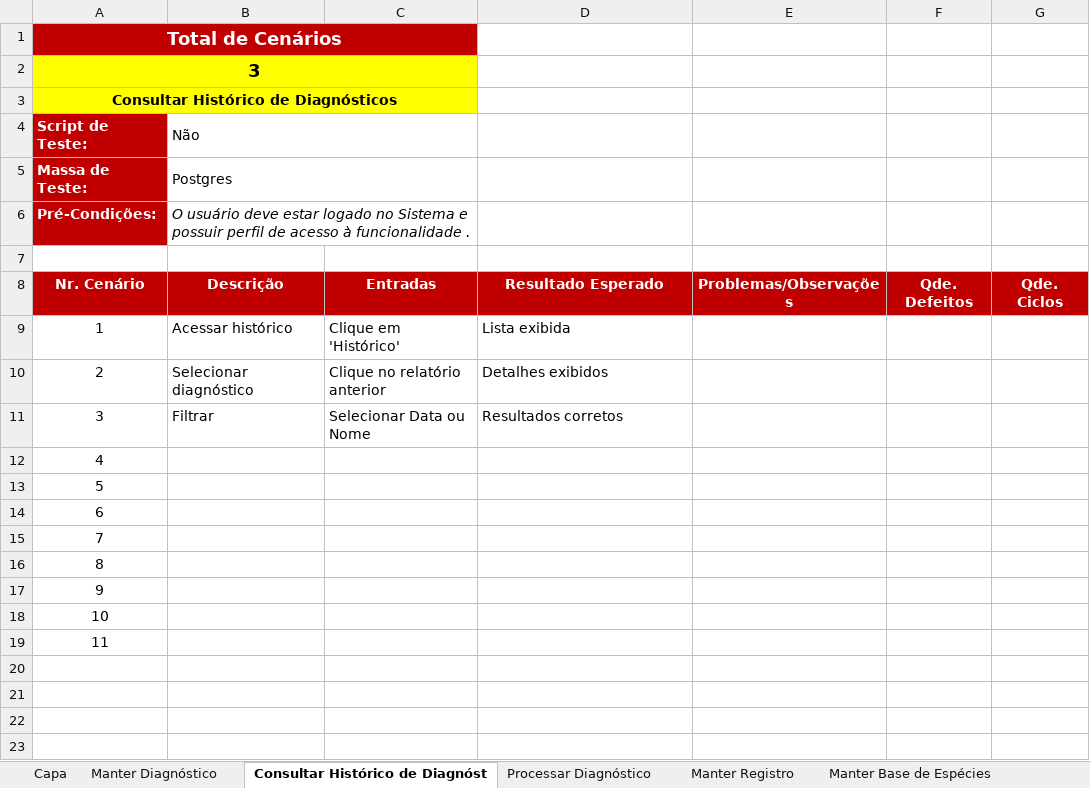
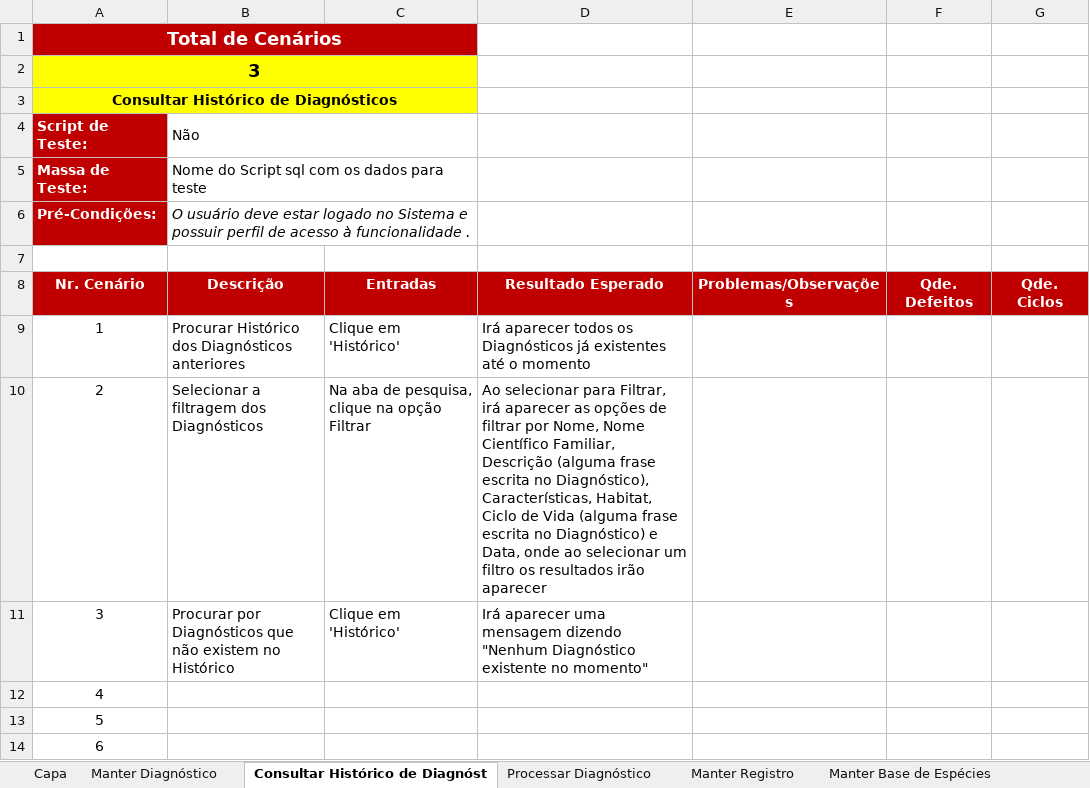
Before and after one commit to pemvdev/wormif-repo, an Excel workbook: WRIF/4.Teste/WRIF - Roteiro de Teste.xlsx, sheet Consultar Histórico de Diagnóst, drawn as a sheet; only a part is shown; the shorter side is filled out with more unchanged rows; values as stored, in another font and other column widths than the file's, no borders; charts and pictures not drawn; the diff names each change by its address in the sheet, - before the commit and + after, or states it on an @@ line.

Commit message:
Ajustes no Roteiro de Testes

```diff
--- a/WRIF/4.Teste/WRIF - Roteiro de Teste.xlsx (sheet Consultar Histórico de Diagnóst)
+++ b/WRIF/4.Teste/WRIF - Roteiro de Teste.xlsx (sheet Consultar Histórico de Diagnóst)
-B5 (Não): Postgres
+B5 (Não): Nome do Script sql com os dados para teste
-B9 (Não): Acessar histórico
+B9 (Não): Procurar Histórico dos Diagnósticos anteriores
-D9: Lista exibida
+D9: Irá aparecer todos os Diagnósticos já existentes até o momento
-B10 (Não): Selecionar diagnóstico
+B10 (Não): Selecionar a filtragem dos Diagnósticos
-C10: Clique no relatório anterior
+C10: Na aba de pesquisa, clique na opção Filtrar
-D10: Detalhes exibidos
+D10: Ao selecionar para Filtrar, irá aparecer as opções de filtrar por Nome, Nome Científico Familiar, Descrição (alguma frase escrita no Diagnóstico), Características, Habitat, Ciclo de Vida (alguma frase escrita no Diagnóstico) e Data, onde ao selecionar um filtro os resultados irão aparecer
-B11 (Não): Filtrar
+B11 (Não): Procurar por Diagnósticos que não existem no Histórico
-C11: Selecionar Data ou Nome
+C11: Clique em 'Histórico'
-D11: Resultados corretos
+D11: Irá aparecer uma mensagem dizendo "Nenhum Diagnóstico existente no momento"
```
Also changed, not shown: sheet Manter Diagnóstico, sheet Manter Base de Espécies, sheet Manter Registro, sheet Acompanhar Métricas do Sistema, sheet Capa, sheet Processar Diagnóstico, formulas that keep their value.
